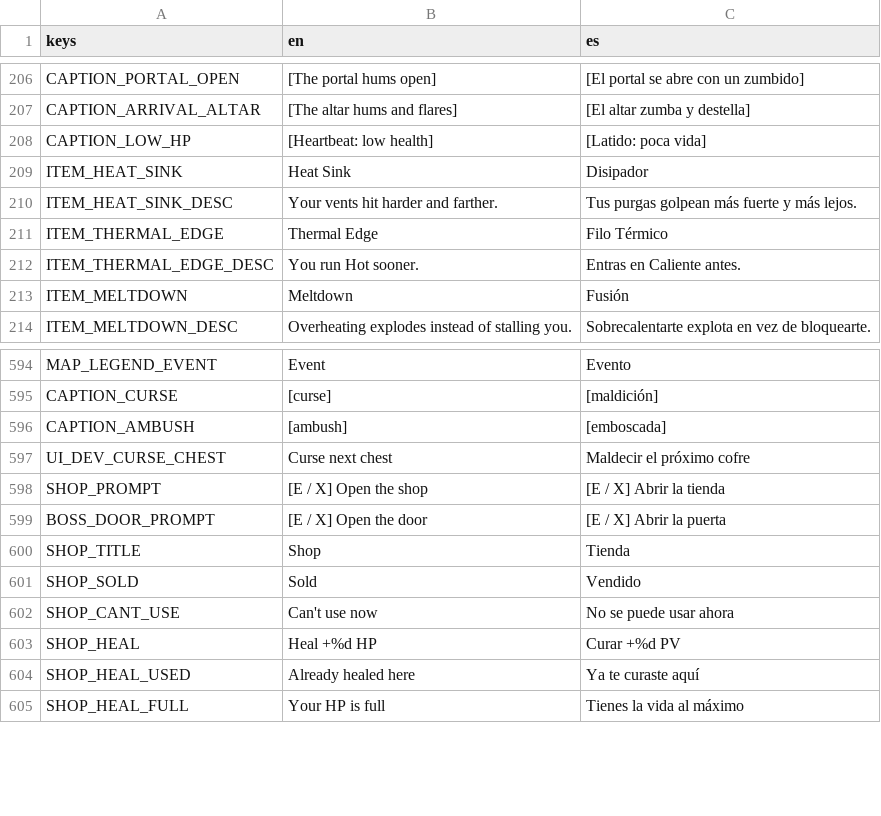
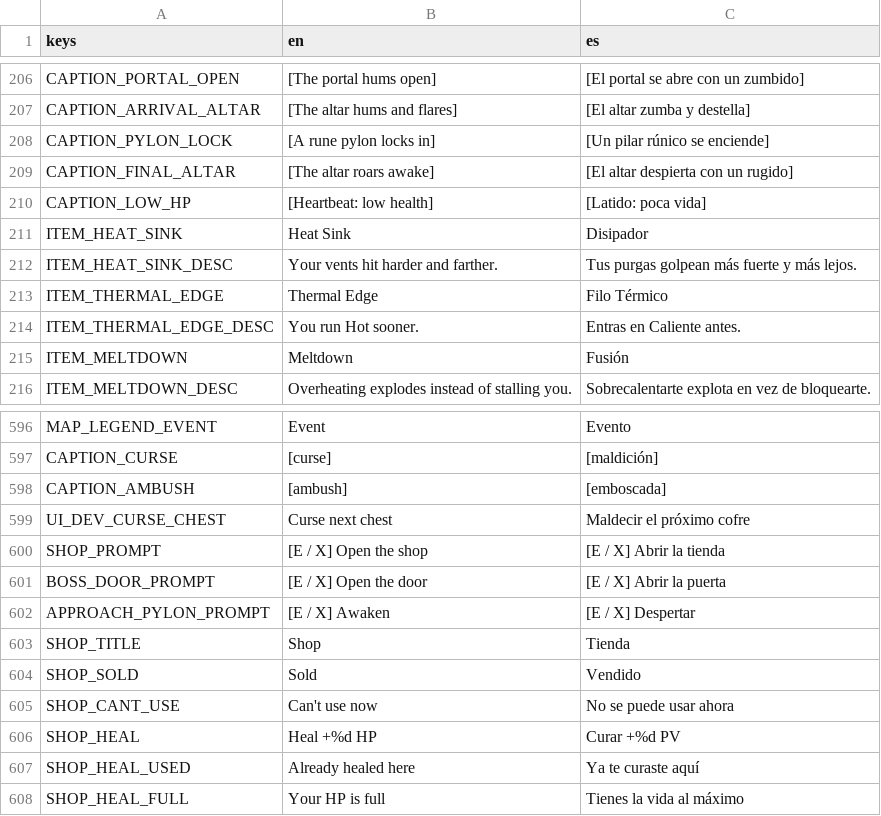
Before and after one commit to riusprime/zero-depth, a CSV file: locale/strings.csv, drawn as a sheet; only a part is shown, gaps mark what is left out; the diff names each change by its address in the sheet, - before the commit and + after, or states it on an @@ line.

```diff
--- a/locale/strings.csv
+++ b/locale/strings.csv
+row 208: CAPTION_PYLON_LOCK | [A rune pylon locks in] | [Un pilar rúnico se enciende]
+row 209: CAPTION_FINAL_ALTAR | [The altar roars awake] | [El altar despierta con un rugido]
+row 602: APPROACH_PYLON_PROMPT | [E / X] Awaken | [E / X] Despertar
```
Also changed, not shown: 44 other files.
